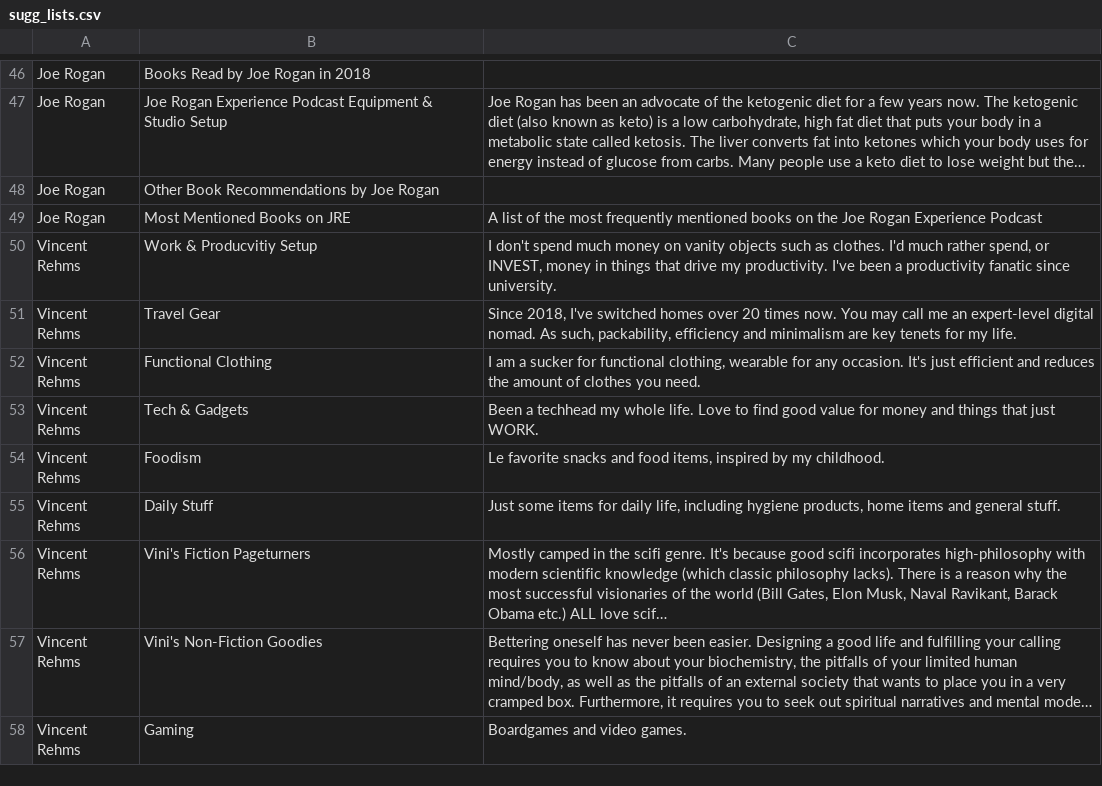
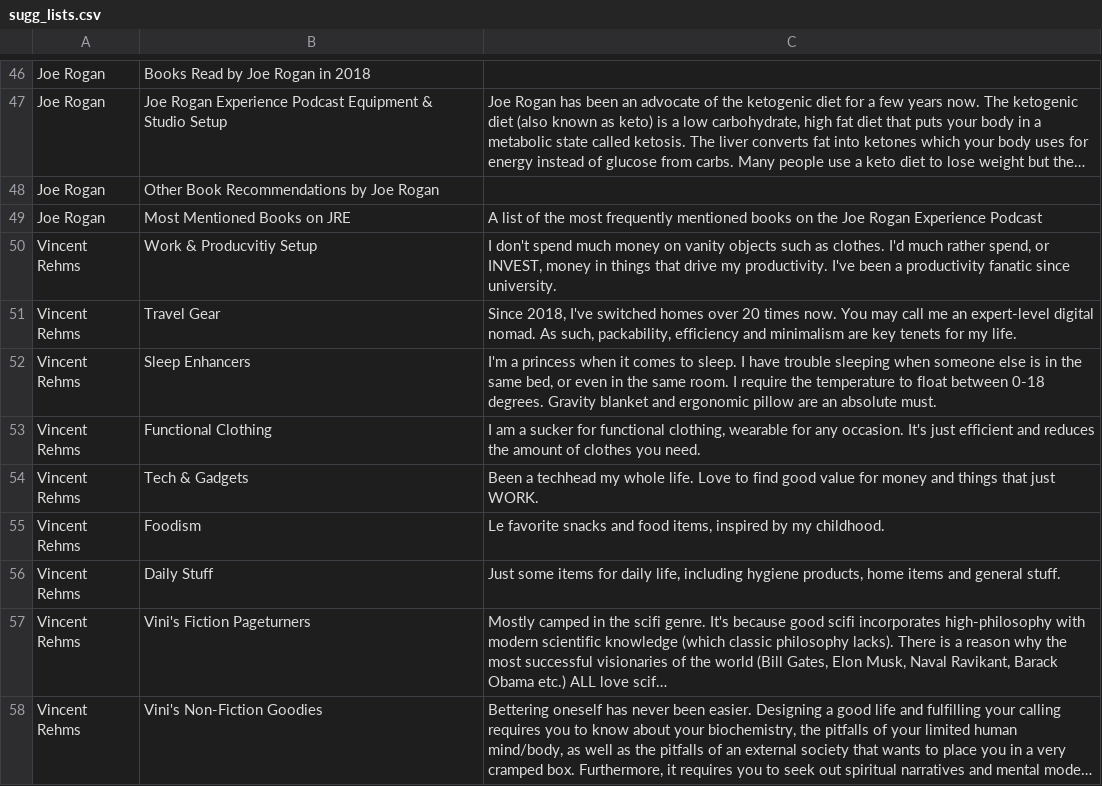
Before and after one commit to Vincemeister/Favolist_4.0, a CSV file: db/data/sugg_lists.csv, drawn as a sheet; only a part is shown, gaps mark what is left out; the shorter side is filled out with more unchanged rows; long unchanged cells end in ….

```diff
--- a/db/data/sugg_lists.csv
+++ b/db/data/sugg_lists.csv
@@ -127,2 +127,3 @@ Vincent Rehms,Work & Producvitiy Setup,"I don't spend much money on vanity objec
 Vincent Rehms,Travel Gear,"Since 2018, I've switched homes over 20 times now. You may call me an expert-level digital nomad. As such, packability, efficiency and minimalism are key tenets for my life."
+Vincent Rehms,Sleep Enhancers,"I'm a princess when it comes to sleep. I have trouble sleeping when someone else is in the same bed, or even in the same room. I require the temperature to float between 0-18 degrees. Gravity blanket and ergonomic pillow are an absolute must."
 Vincent Rehms,Functional Clothing,"I am a sucker for functional clothing, wearable for any occasion. It's just efficient and reduces the amount of clothes you need."
```
Also changed, not shown: db/data/ah_products.csv, db/data/jr_products.csv, 3 other files.
